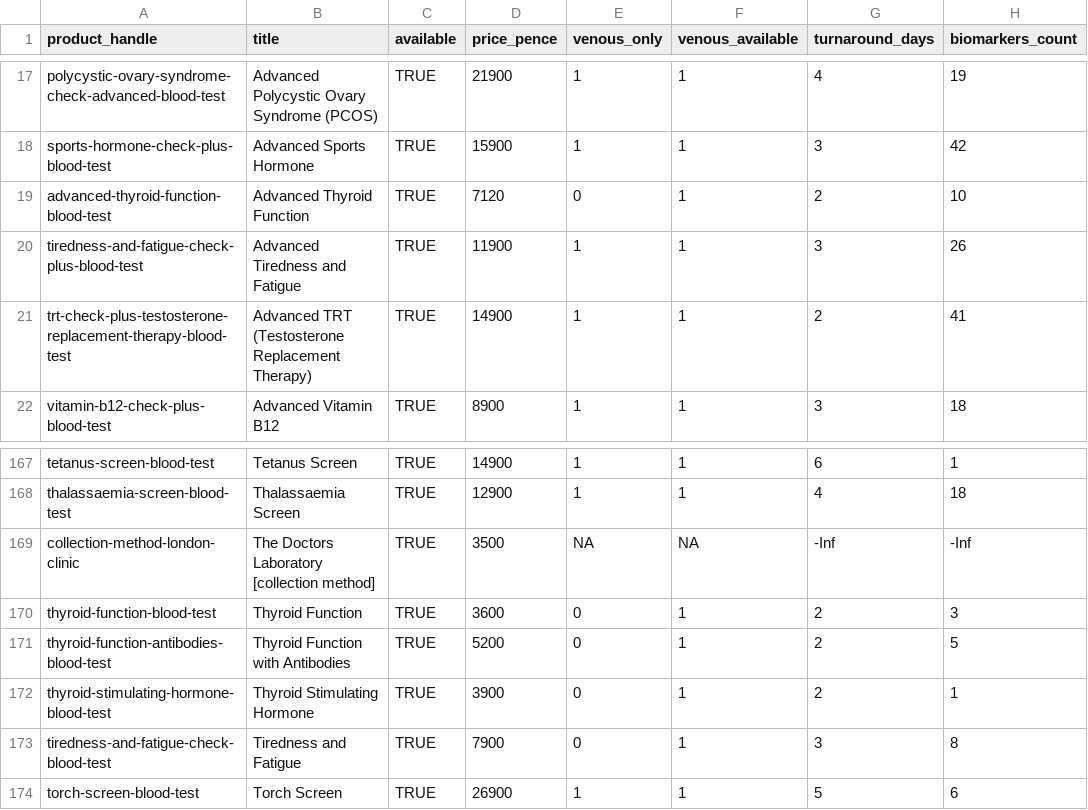
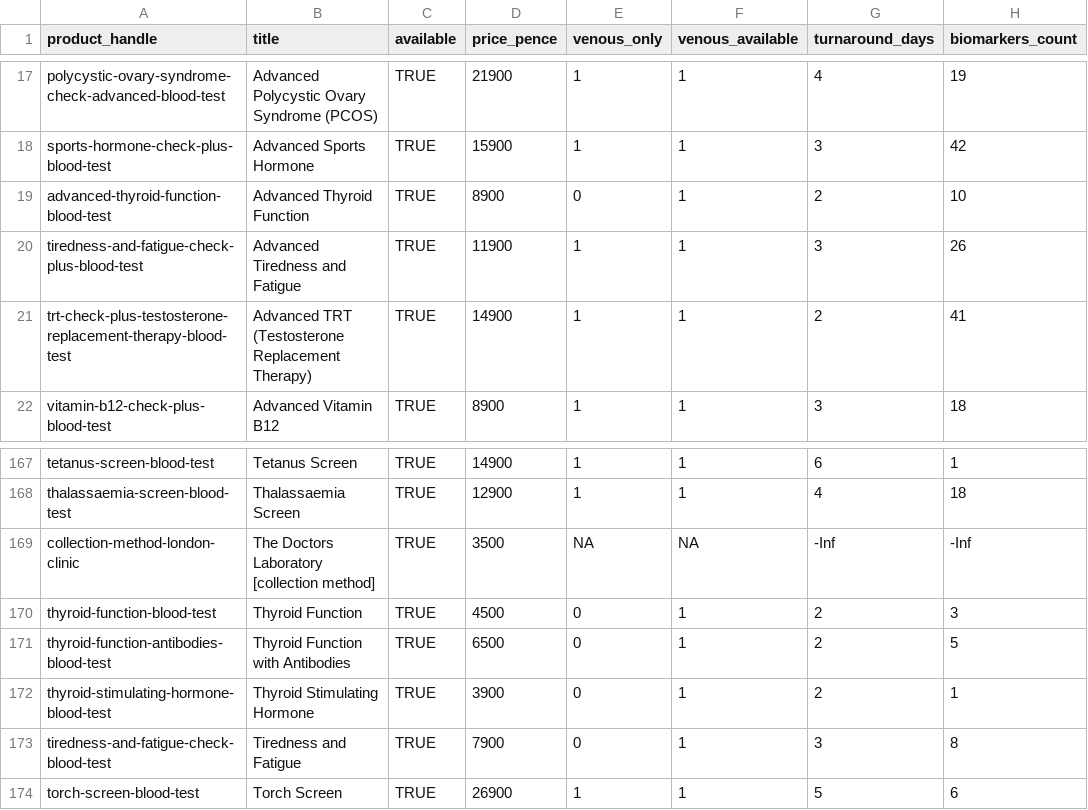
Before and after one commit to stupidpupil/medichecks_scraper, a CSV file: all_products.csv, drawn as a sheet; only a part is shown, gaps mark what is left out; the diff names each change by its address in the sheet, - before the commit and + after, or states it on an @@ line.

```diff
--- a/all_products.csv
+++ b/all_products.csv
-D19 (price_pence): 7120
+D19 (price_pence): 8900
-D170 (price_pence): 3600
+D170 (price_pence): 4500
-D171 (price_pence): 5200
+D171 (price_pence): 6500
```
Also changed, not shown: products.csv, 2 other files.
